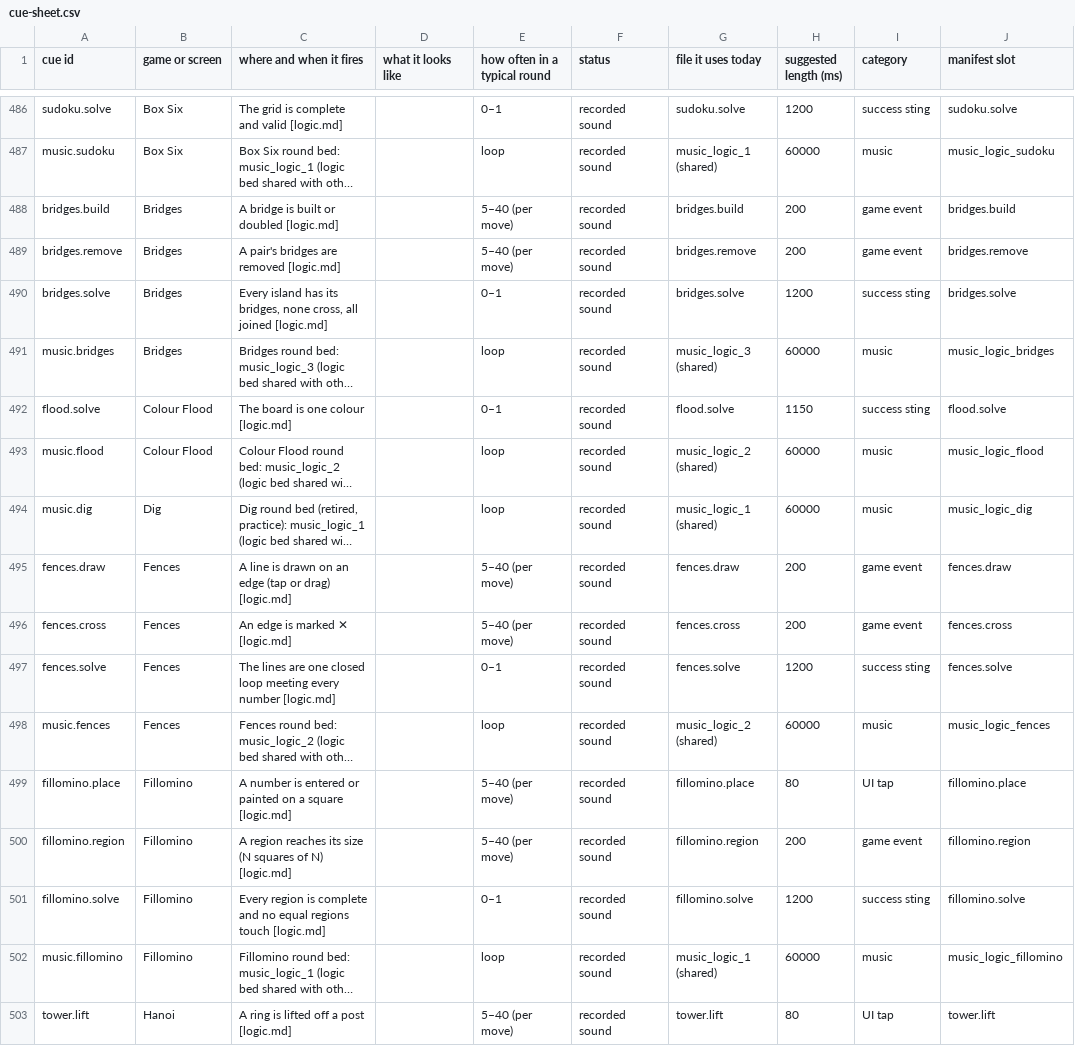
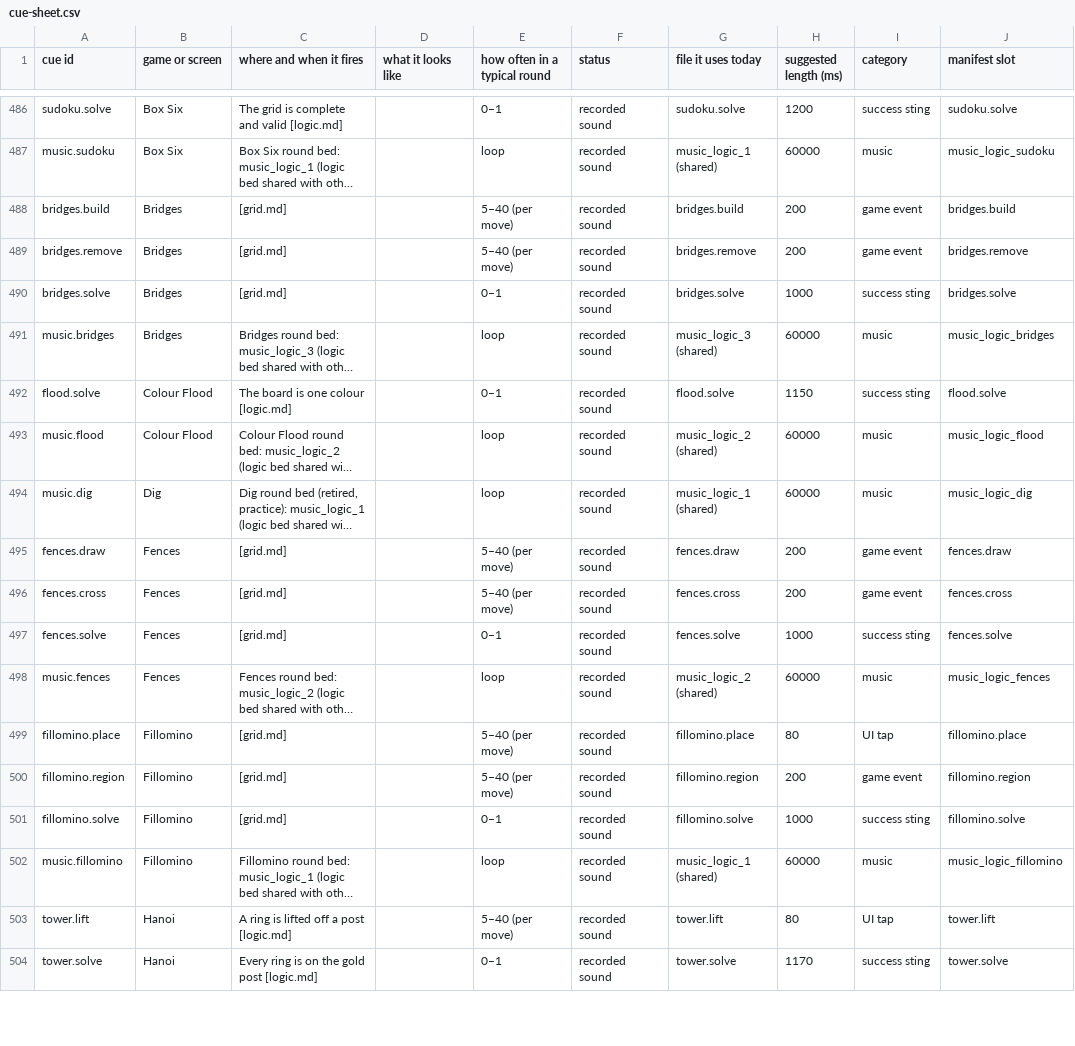
Before and after one commit to Joefed98/brain-blitz-duel, a CSV file: docs/sound-cues/cue-sheet.csv, drawn as a sheet; only a part is shown, gaps mark what is left out; the shorter side is filled out with more unchanged rows; long unchanged cells end in …; the diff names each change by its address in the sheet, - before the commit and + after, or states it on an @@ line.

```diff
--- a/docs/sound-cues/cue-sheet.csv
+++ b/docs/sound-cues/cue-sheet.csv
-C488 (where and when it fires): A bridge is built or doubled [logic.md]
+C488 (where and when it fires): [grid.md]
-C489 (where and when it fires): A pair's bridges are removed [logic.md]
+C489 (where and when it fires): [grid.md]
-C490 (where and when it fires): Every island has its bridges, none cross, all joined [logic.md]
+C490 (where and when it fires): [grid.md]
-H490 (suggested length (ms)): 1200
+H490 (suggested length (ms)): 1000
-C495 (where and when it fires): A line is drawn on an edge (tap or drag) [logic.md]
+C495 (where and when it fires): [grid.md]
-C496 (where and when it fires): An edge is marked ✕ [logic.md]
+C496 (where and when it fires): [grid.md]
-C497 (where and when it fires): The lines are one closed loop meeting every number [logic.md]
+C497 (where and when it fires): [grid.md]
-H497 (suggested length (ms)): 1200
+H497 (suggested length (ms)): 1000
-C499 (where and when it fires): A number is entered or painted on a square [logic.md]
+C499 (where and when it fires): [grid.md]
-C500 (where and when it fires): A region reaches its size (N squares of N) [logic.md]
+C500 (where and when it fires): [grid.md]
-C501 (where and when it fires): Every region is complete and no equal regions touch [logic.md]
+C501 (where and when it fires): [grid.md]
-H501 (suggested length (ms)): 1200
+H501 (suggested length (ms)): 1000
```
Also changed, not shown: 5 other files.
